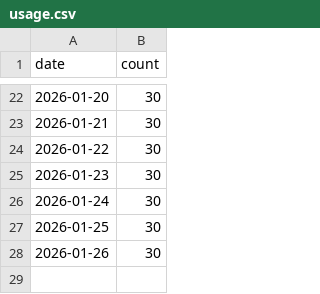
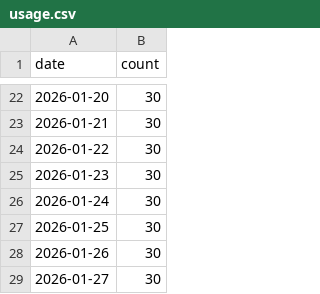
Before and after one commit to KingBain/issues-helper, a CSV file: stats/usage.csv, drawn as a sheet; only a part is shown, gaps mark what is left out.

```diff
--- a/stats/usage.csv
+++ b/stats/usage.csv
@@ -28 +28,2 @@ date,count
 2026-01-26,30
+2026-01-27,30
```
Also changed, not shown: 1 other file.
